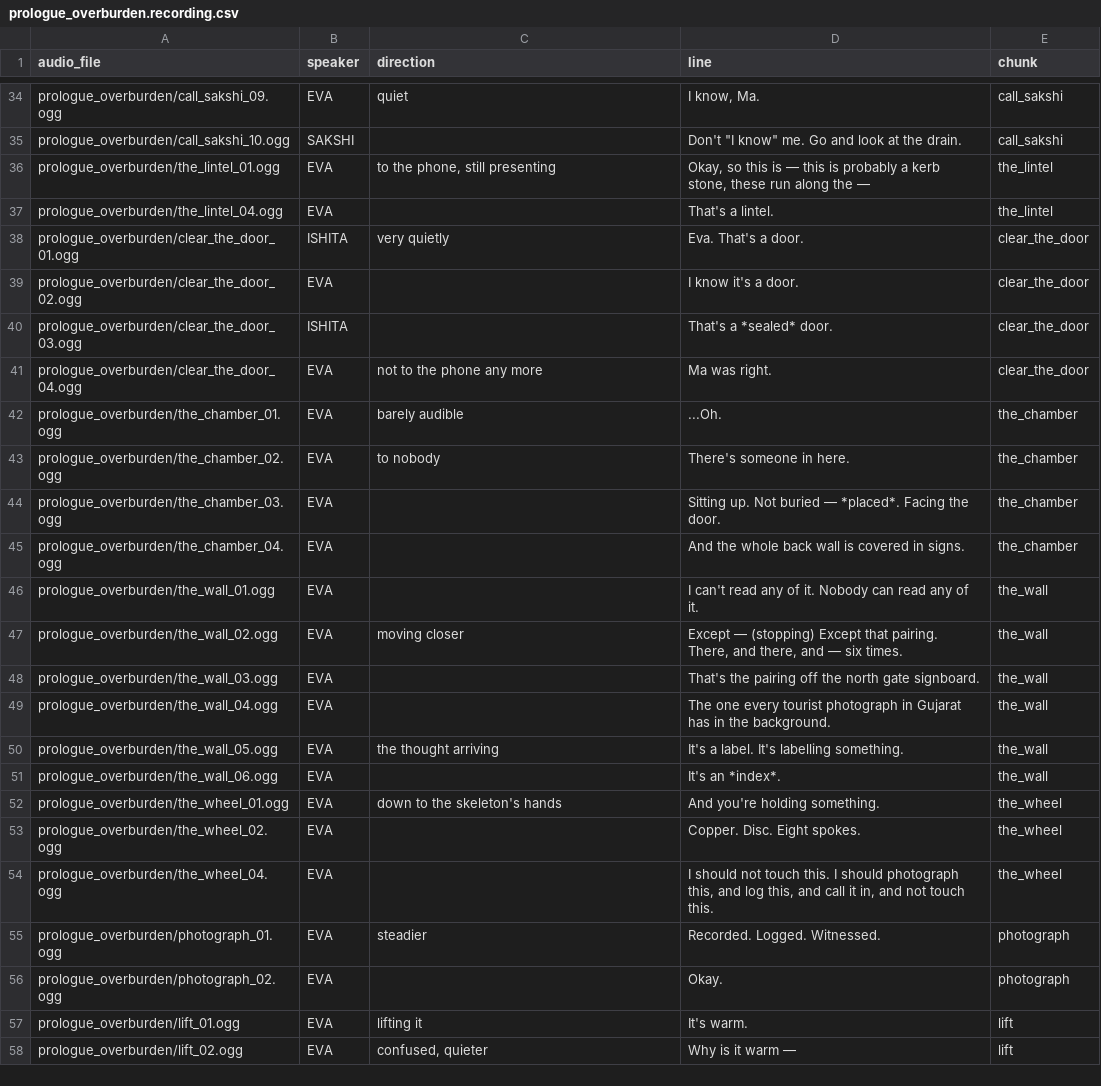
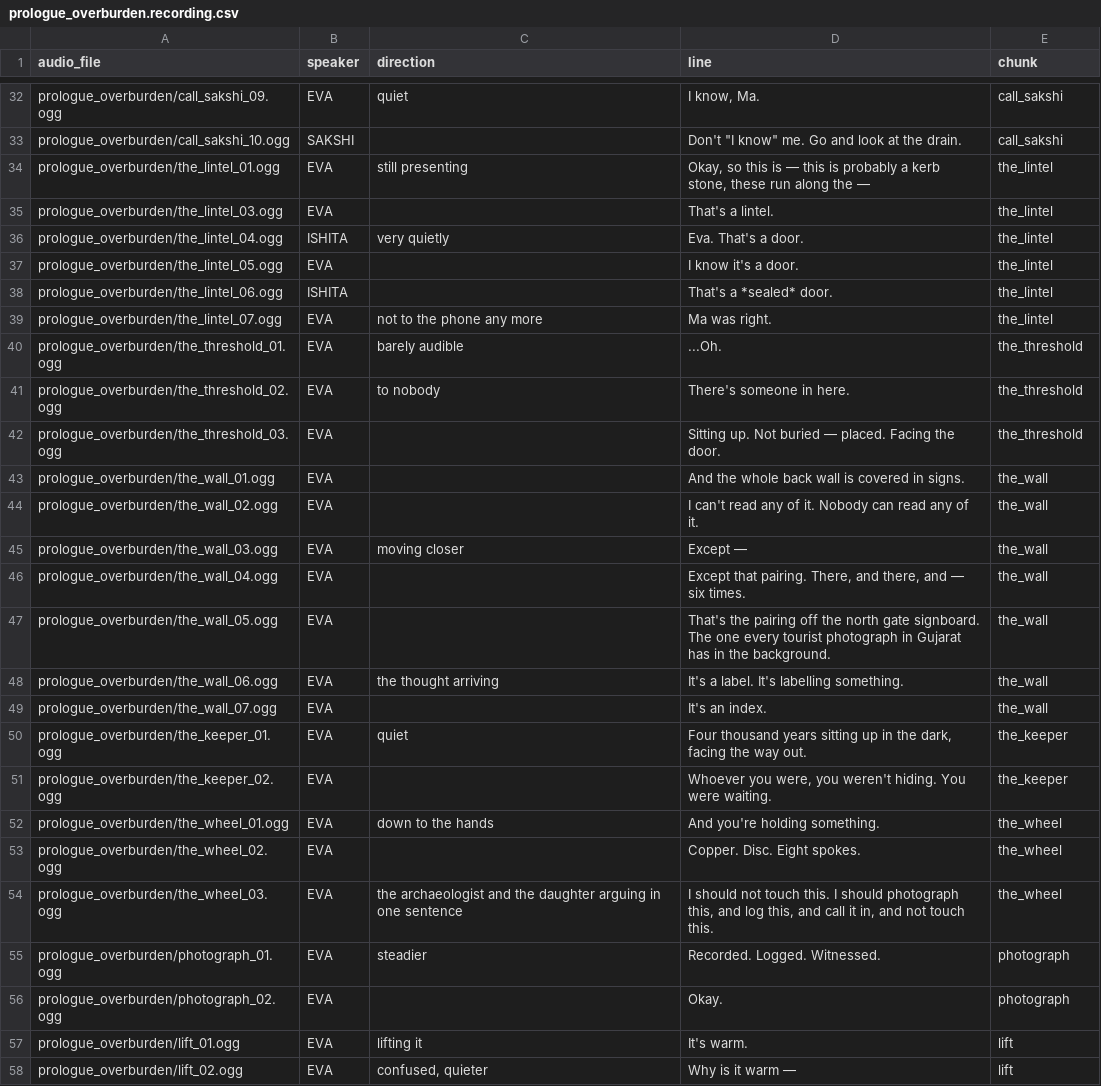
Before and after one commit to NatchsolutionsAdmin/Kaalchakra, a CSV file: game/data/dialogue/prologue_overburden.recording.csv, drawn as a sheet; only a part is shown, gaps mark what is left out; the diff covers the shown part only.

Commit message:
The Prologue is a scene now: it hands control back, and the camera goes to the subject
Two problems Prabhjot hit, with the same root: nothing ever broke the
dialogue, so the whole Prologue was one unbroken block of text in front of
one frozen frame.

  * @ handover <flag> <chunk> stops the dialogue and gives control back. The
    scene resumes when the player does the thing it is waiting on — reaching
    the trench, climbing down, opening the door, stepping into the chamber.
    The Prologue now alternates talking and playing five times.
  * StoryTrigger volumes set those flags on arrival, era-aware so a trigger in
    1900 BCE does not fire while standing in 2026.
  * @ knowledge <id> so a script can unlock what a puzzle gates on.

And the camera now LEAVES Eva for a staged shot. It only rotated in place
before, so "look at the door" pointed her at a wall from six metres above it
and showed nothing — exactly Prabhjot's "when they talk about a door it should
show me a door". Camera markers are now full set-ups: position AND facing come
from the marker, the rig travels onto it, and the writer still only names it.

Nine shots authored: the trench from above, the sealed door, the threshold,
the manifest wall, the Keeper, the Wheel, the gate, the signboard, the
reservoir.

Also: Eva stays visible during a staged shot. The rule that hides her when the
spring arm is squeezed was firing in every cinematic, because a staged shot
collapses the arm to zero by design.

102 checks, including one that fails if the opening talks at you for more than
a few lines without handing control back.

```diff
--- a/game/data/dialogue/prologue_overburden.recording.csv
+++ b/game/data/dialogue/prologue_overburden.recording.csv
@@ -35,21 +33,23 @@ prologue_overburden/call_sakshi_09.ogg,EVA,quiet,"I know, Ma.",call_sakshi
 prologue_overburden/call_sakshi_10.ogg,SAKSHI,,"Don't ""I know"" me. Go and look at the drain.",call_sakshi
-prologue_overburden/the_lintel_01.ogg,EVA,"to the phone, still presenting","Okay, so this is — this is probably a kerb stone, these run along the —",the_lintel
-prologue_overburden/the_lintel_04.ogg,EVA,,That's a lintel.,the_lintel
-prologue_overburden/clear_the_door_01.ogg,ISHITA,very quietly,Eva. That's a door.,clear_the_door
-prologue_overburden/clear_the_door_02.ogg,EVA,,I know it's a door.,clear_the_door
-prologue_overburden/clear_the_door_03.ogg,ISHITA,,That's a *sealed* door.,clear_the_door
-prologue_overburden/clear_the_door_04.ogg,EVA,not to the phone any more,Ma was right.,clear_the_door
-prologue_overburden/the_chamber_01.ogg,EVA,barely audible,...Oh.,the_chamber
-prologue_overburden/the_chamber_02.ogg,EVA,to nobody,There's someone in here.,the_chamber
-prologue_overburden/the_chamber_03.ogg,EVA,,Sitting up. Not buried — *placed*. Facing the door.,the_chamber
-prologue_overburden/the_chamber_04.ogg,EVA,,And the whole back wall is covered in signs.,the_chamber
-prologue_overburden/the_wall_01.ogg,EVA,,I can't read any of it. Nobody can read any of it.,the_wall
-prologue_overburden/the_wall_02.ogg,EVA,moving closer,"Except — (stopping) Except that pairing. There, and there, and — six times.",the_wall
-prologue_overburden/the_wall_03.ogg,EVA,,That's the pairing off the north gate signboard.,the_wall
-prologue_overburden/the_wall_04.ogg,EVA,,The one every tourist photograph in Gujarat has in the background.,the_wall
-prologue_overburden/the_wall_05.ogg,EVA,the thought arriving,It's a label. It's labelling something.,the_wall
-prologue_overburden/the_wall_06.ogg,EVA,,It's an *index*.,the_wall
-prologue_overburden/the_wheel_01.ogg,EVA,down to the skeleton's hands,And you're holding something.,the_wheel
+prologue_overburden/the_lintel_01.ogg,EVA,still presenting,"Okay, so this is — this is probably a kerb stone, these run along the —",the_lintel
+prologue_overburden/the_lintel_03.ogg,EVA,,That's a lintel.,the_lintel
+prologue_overburden/the_lintel_04.ogg,ISHITA,very quietly,Eva. That's a door.,the_lintel
+prologue_overburden/the_lintel_05.ogg,EVA,,I know it's a door.,the_lintel
+prologue_overburden/the_lintel_06.ogg,ISHITA,,That's a *sealed* door.,the_lintel
+prologue_overburden/the_lintel_07.ogg,EVA,not to the phone any more,Ma was right.,the_lintel
+prologue_overburden/the_threshold_01.ogg,EVA,barely audible,...Oh.,the_threshold
+prologue_overburden/the_threshold_02.ogg,EVA,to nobody,There's someone in here.,the_threshold
+prologue_overburden/the_threshold_03.ogg,EVA,,Sitting up. Not buried — placed. Facing the door.,the_threshold
+prologue_overburden/the_wall_01.ogg,EVA,,And the whole back wall is covered in signs.,the_wall
+prologue_overburden/the_wall_02.ogg,EVA,,I can't read any of it. Nobody can read any of it.,the_wall
+prologue_overburden/the_wall_03.ogg,EVA,moving closer,Except —,the_wall
+prologue_overburden/the_wall_04.ogg,EVA,,"Except that pairing. There, and there, and — six times.",the_wall
+prologue_overburden/the_wall_05.ogg,EVA,,That's the pairing off the north gate signboard. The one every tourist photograph in Gujarat has in the background.,the_wall
+prologue_overburden/the_wall_06.ogg,EVA,the thought arriving,It's a label. It's labelling something.,the_wall
+prologue_overburden/the_wall_07.ogg,EVA,,It's an index.,the_wall
+prologue_overburden/the_keeper_01.ogg,EVA,quiet,"Four thousand years sitting up in the dark, facing the way out.",the_keeper
+prologue_overburden/the_keeper_02.ogg,EVA,,"Whoever you were, you weren't hiding. You were waiting.",the_keeper
+prologue_overburden/the_wheel_01.ogg,EVA,down to the hands,And you're holding something.,the_wheel
 prologue_overburden/the_wheel_02.ogg,EVA,,Copper. Disc. Eight spokes.,the_wheel
-prologue_overburden/the_wheel_04.ogg,EVA,,"I should not touch this. I should photograph this, and log this, and call it in, and not touch this.",the_wheel
+prologue_overburden/the_wheel_03.ogg,EVA,the archaeologist and the daughter arguing in one sentence,"I should not touch this. I should photograph this, and log this, and call it in, and not touch this.",the_wheel
 prologue_overburden/photograph_01.ogg,EVA,steadier,Recorded. Logged. Witnessed.,photograph
```
Also changed, not shown: 4 added rows, 6 removed rows and 7 edited cells elsewhere in this file, 9 other files.
